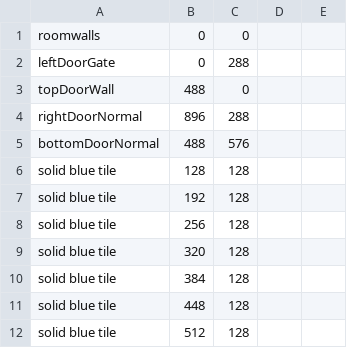
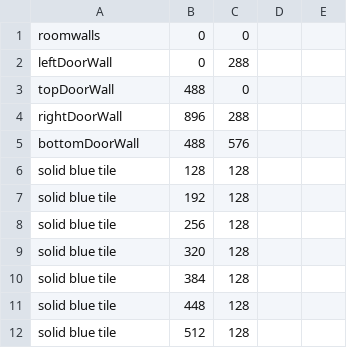
Before and after one commit to CSE-3902-Team/ZeldaSprint5, a CSV file: RoomCSVFiles/Room00-test.csv, drawn as a sheet; only a part is shown.

Commit message:
fixed key door not loading correctly

```diff
--- a/RoomCSVFiles/Room00-test.csv
+++ b/RoomCSVFiles/Room00-test.csv
@@ -1,6 +1,6 @@
 roomwalls,0,0,
-leftDoorGate,0,288,
+leftDoorWall,0,288,
 topDoorWall,488,0,
-rightDoorNormal,896,288,
-bottomDoorNormal,488,576,
+rightDoorWall,896,288,
+bottomDoorWall,488,576,
 solid blue tile,128,128,
```
Also changed, not shown: RoomCSVFiles/Room17.csv, 11 other files.
